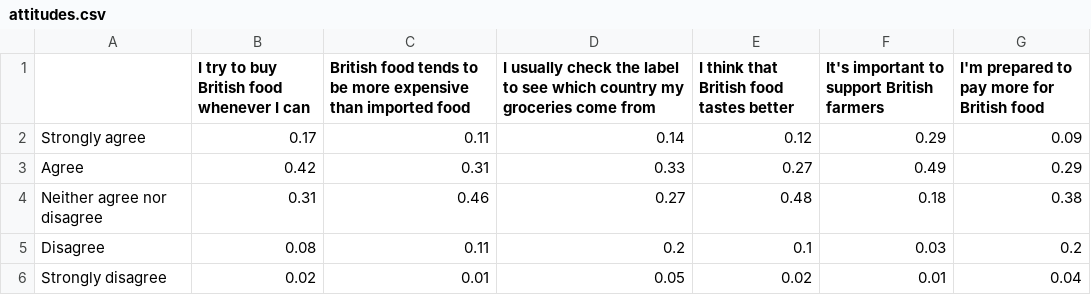
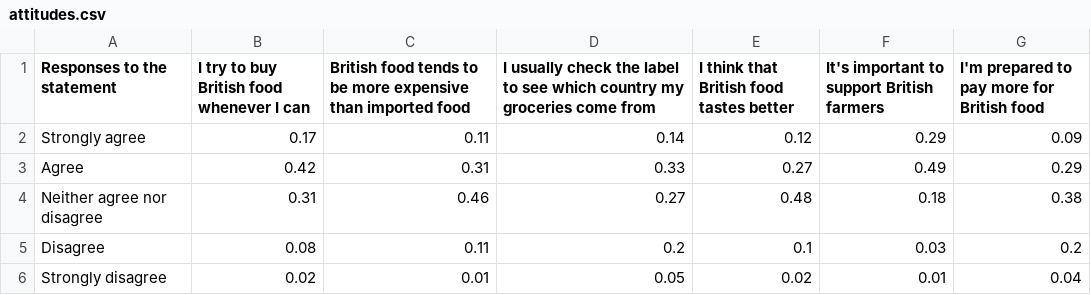
Before and after one commit to PrettyDecent/DataVisualiser, a CSV file: data/tech-diversity-race/attitudes.csv, drawn as a sheet.

```diff
--- a/data/tech-diversity-race/attitudes.csv
+++ b/data/tech-diversity-race/attitudes.csv
@@ -1,2 +1,2 @@
-,I try to buy British food whenever I can,British food tends to be more expensive than imported food,I usually check the label to see which country my groceries come from,I think that British food tastes better,It's important to support British farmers,I'm prepared to pay more for British food
+Responses to the statement,I try to buy British food whenever I can,British food tends to be more expensive than imported food,I usually check the label to see which country my groceries come from,I think that British food tastes better,It's important to support British farmers,I'm prepared to pay more for British food
 Strongly agree,0.17,0.11,0.14,0.12,0.29,0.09
```
Also changed, not shown: 6 other files.
